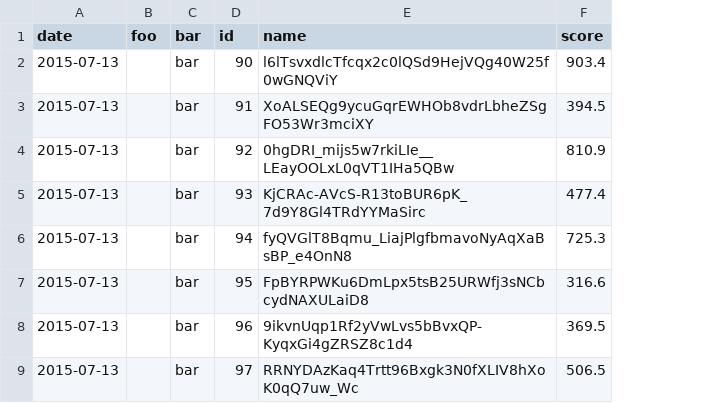
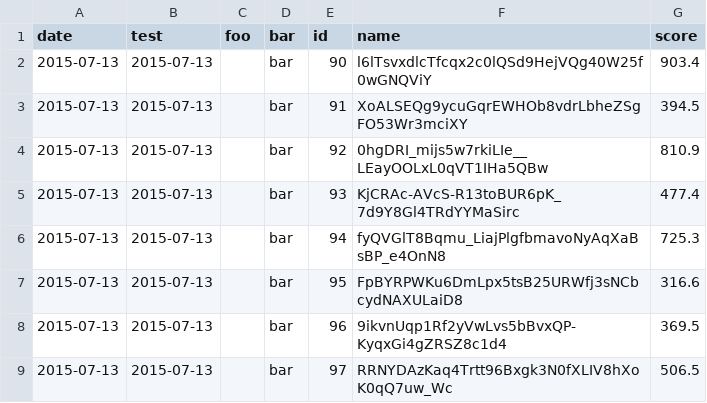
Before and after one commit to sonots/embulk-output-vertica, a CSV file: example.csv, drawn as a sheet; the diff names each change by its address in the sheet, - before the commit and + after, or states it on an @@ line.

```diff
--- a/example.csv
+++ b/example.csv
+column B (test), rows 2-9: all 2015-07-13
```
Also changed, not shown: 4 other files.
